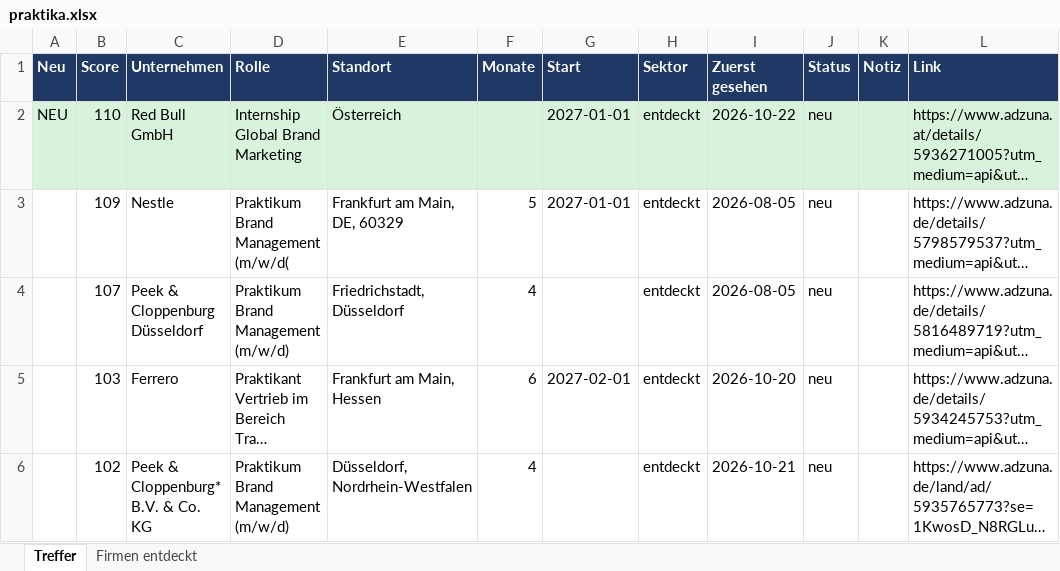
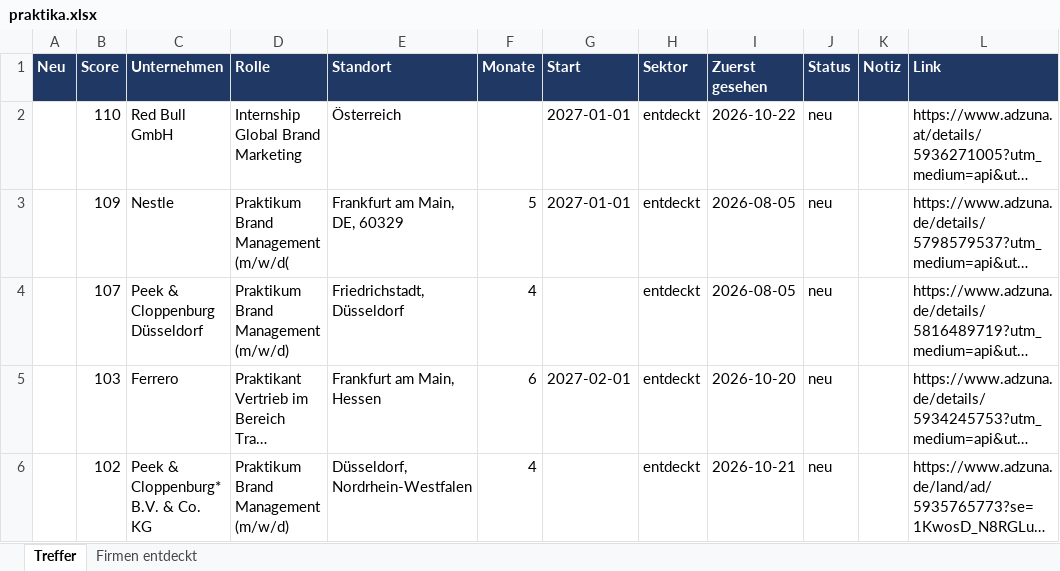
Before and after one commit to MathisKrug/Praktikum-Suchagent, an Excel workbook: docs/praktika.xlsx, sheet Treffer, drawn as a sheet; only a part is shown; long unchanged cells end in …; values as stored, in another font and other column widths than the file's, no borders; the diff covers the shown part only; the diff names each change by its address in the sheet, - before the commit and + after, or states it on an @@ line.

```diff
--- a/docs/praktika.xlsx (sheet Treffer)
+++ b/docs/praktika.xlsx (sheet Treffer)
-A2 (Neu): NEU
+A2 (Neu): (empty)
-A2:L2 fill: #D8F3DC
+A2:L2 fill: none
```
Also changed, not shown: 3 added rows, 1 removed row, 2 edited cells and cell formats elsewhere in this sheet, sheet Firmen entdeckt, 2 other files.
